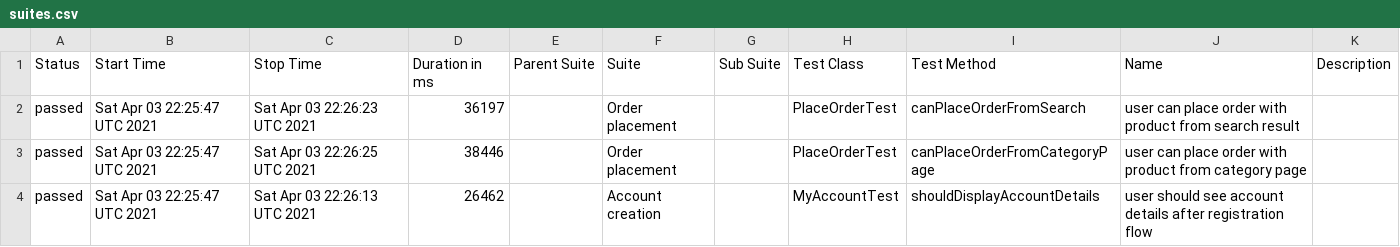
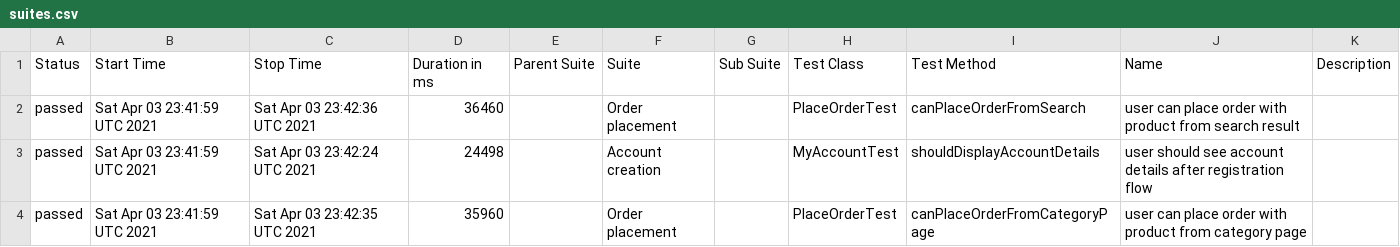
Before and after one commit to isandratskiy/automationpractice-github-actions-demo, a CSV file: data/suites.csv, drawn as a sheet.

```diff
--- a/data/suites.csv
+++ b/data/suites.csv
@@ -1,4 +1,4 @@
 "Status","Start Time","Stop Time","Duration in ms","Parent Suite","Suite","Sub Suite","Test Class","Test Method","Name","Description"
-"passed","Sat Apr 03 22:25:47 UTC 2021","Sat Apr 03 22:26:23 UTC 2021","36197","","Order placement","","PlaceOrderTest","canPlaceOrderFromSearch","user can place order with product from search result",""
-"passed","Sat Apr 03 22:25:47 UTC 2021","Sat Apr 03 22:26:25 UTC 2021","38446","","Order placement","","PlaceOrderTest","canPlaceOrderFromCategoryPage","user can place order with product from category page",""
-"passed","Sat Apr 03 22:25:47 UTC 2021","Sat Apr 03 22:26:13 UTC 2021","26462","","Account creation","","MyAccountTest","shouldDisplayAccountDetails","user should see account details after registration flow",""
+"passed","Sat Apr 03 23:41:59 UTC 2021","Sat Apr 03 23:42:36 UTC 2021","36460","","Order placement","","PlaceOrderTest","canPlaceOrderFromSearch","user can place order with product from search result",""
+"passed","Sat Apr 03 23:41:59 UTC 2021","Sat Apr 03 23:42:24 UTC 2021","24498","","Account creation","","MyAccountTest","shouldDisplayAccountDetails","user should see account details after registration flow",""
+"passed","Sat Apr 03 23:41:59 UTC 2021","Sat Apr 03 23:42:35 UTC 2021","35960","","Order placement","","PlaceOrderTest","canPlaceOrderFromCategoryPage","user can place order with product from category page",""
```
Also changed, not shown: 16 other files.
